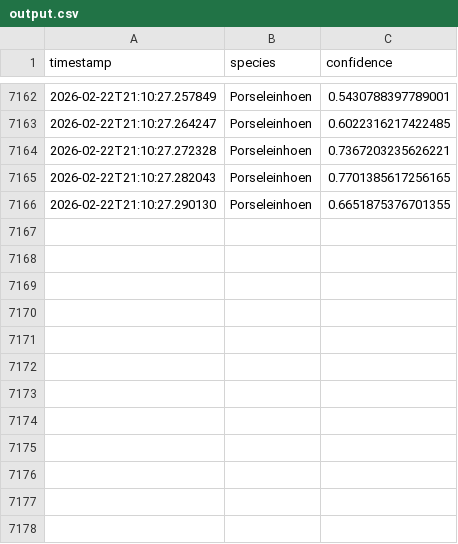
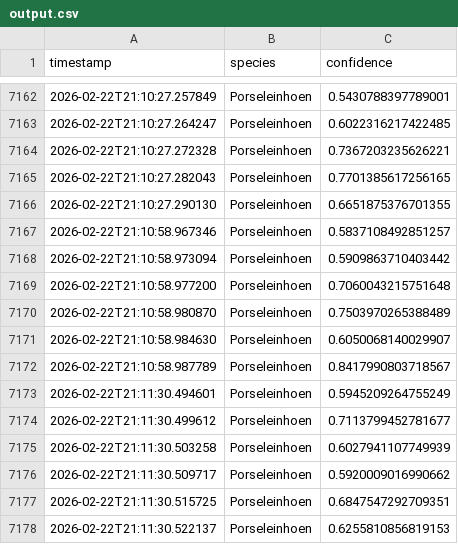
Before and after one commit to wande001/birdDetection, a CSV file: data/output.csv, drawn as a sheet; only a part is shown, gaps mark what is left out.

Commit message:
Auto-commit output.csv at 2026-02-22 21:11

```diff
--- a/data/output.csv
+++ b/data/output.csv
@@ -7166 +7166,13 @@ timestamp,species,confidence
 2026-02-22T21:10:27.290130,Porseleinhoen,0.6651875376701355
+2026-02-22T21:10:58.967346,Porseleinhoen,0.5837108492851257
+2026-02-22T21:10:58.973094,Porseleinhoen,0.5909863710403442
+2026-02-22T21:10:58.977200,Porseleinhoen,0.7060043215751648
+2026-02-22T21:10:58.980870,Porseleinhoen,0.7503970265388489
+2026-02-22T21:10:58.984630,Porseleinhoen,0.6050068140029907
+2026-02-22T21:10:58.987789,Porseleinhoen,0.8417990803718567
+2026-02-22T21:11:30.494601,Porseleinhoen,0.5945209264755249
+2026-02-22T21:11:30.499612,Porseleinhoen,0.7113799452781677
+2026-02-22T21:11:30.503258,Porseleinhoen,0.6027941107749939
+2026-02-22T21:11:30.509717,Porseleinhoen,0.5920009016990662
+2026-02-22T21:11:30.515725,Porseleinhoen,0.6847547292709351
+2026-02-22T21:11:30.522137,Porseleinhoen,0.6255810856819153
```
